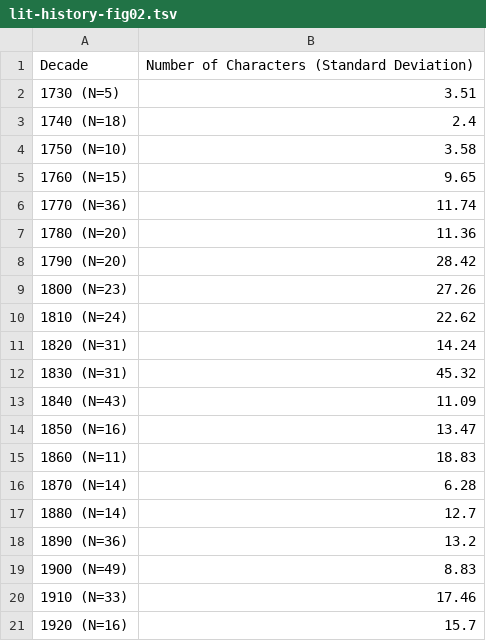
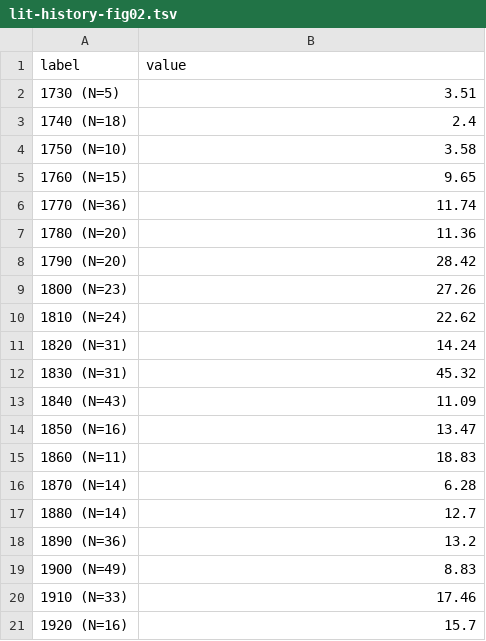
Before and after one commit to DLiNa/dlina.github.io, a TSV file: data/lit-history-figs/lit-history-fig02.tsv, drawn as a sheet; removed rows and columns are numbered as before the commit, all else as after; the diff names each change by its address in the sheet, - before the commit and + after, or states it on an @@ line.

```diff
--- a/data/lit-history-figs/lit-history-fig02.tsv
+++ b/data/lit-history-figs/lit-history-fig02.tsv
-row 1: Decade | Number of Characters (Standard Deviation)
+row 1: label | value
```
Also changed, not shown: data/lit-history-figs/lit-history-fig01.tsv, data/lit-history-figs/lit-history-fig03.tsv, 12 other files.
